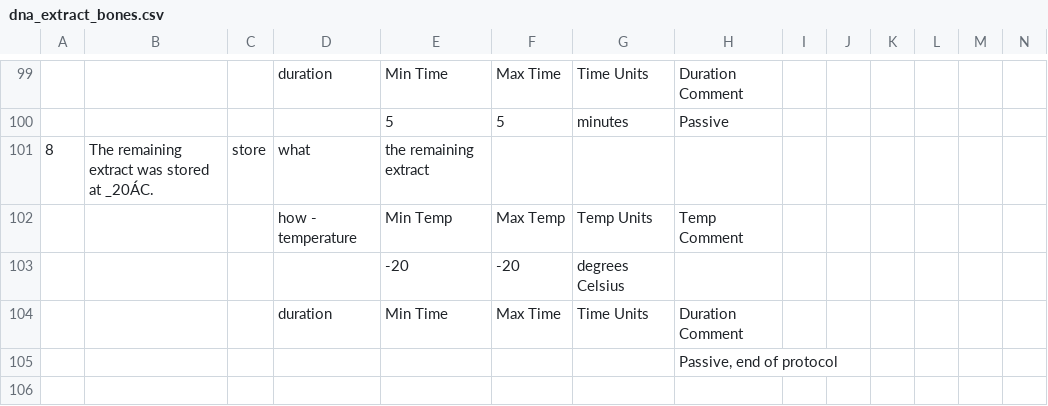
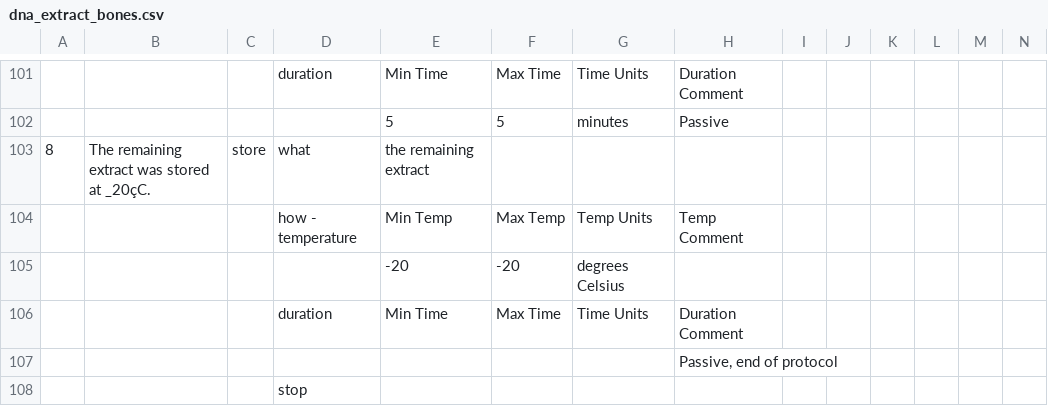
Before and after one commit to Bionetbook/bionetbook, a CSV file: bionetbook/protocols/CSV_files/dna_extract_bones.csv, drawn as a sheet; only a part is shown, gaps mark what is left out; addresses are those after the commit; rows hold the shown columns only; the diff covers the shown part only; the diff names each change by its address in the sheet, - before the commit and + after, or states it on an @@ line.

```diff
--- a/bionetbook/protocols/CSV_files/dna_extract_bones.csv
+++ b/bionetbook/protocols/CSV_files/dna_extract_bones.csv
-B103: The remaining extract was stored at _20ÁC.
+B103: The remaining extract was stored at _20çC.
+row 108:  |  |  | stop
```
Also changed, not shown: 6 added rows, 4 removed rows and 6 edited cells elsewhere in this file, bionetbook/protocols/CSV_files/cdna_2nd_strand.csv, 20 other files.
